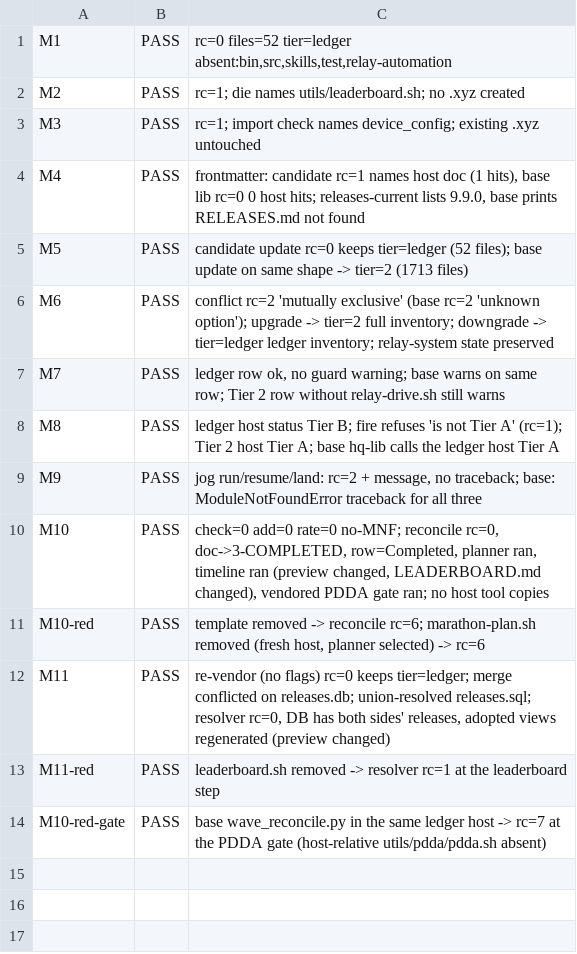
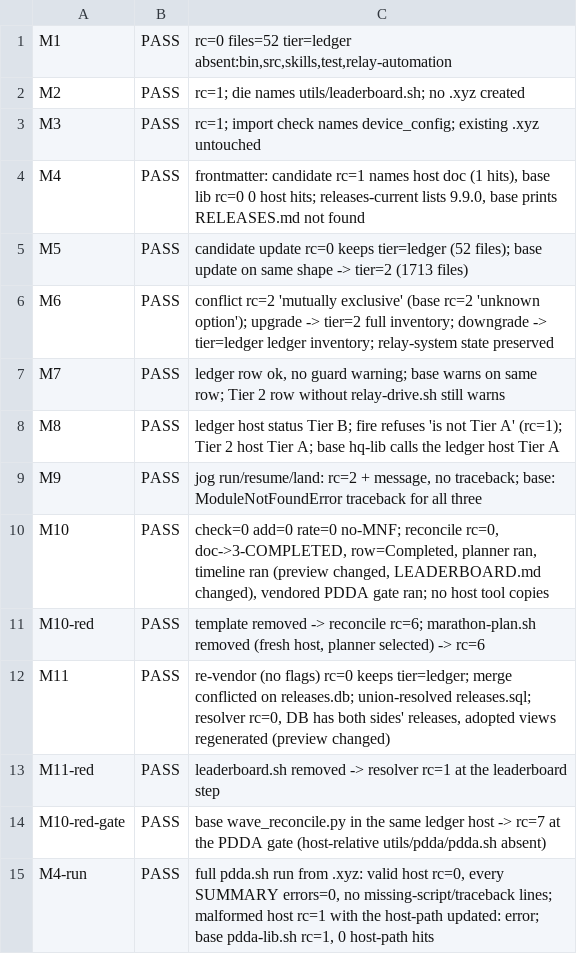
Before and after one commit to HiQS-Labs/XYZ-forge, a TSV file: TESTS-RESULTS/2026-11-14+GH-1466/results.tsv, drawn as a sheet; the diff names each change by its address in the sheet, - before the commit and + after, or states it on an @@ line.

```diff
--- a/TESTS-RESULTS/2026-11-14+GH-1466/results.tsv
+++ b/TESTS-RESULTS/2026-11-14+GH-1466/results.tsv
+row 15: M4-run | PASS | full pdda.sh run from .xyz: valid host rc=0, every SUMMARY errors=0, no missing-script/traceback lines; malformed host rc=1 with the host-path updated: error; base pdda-lib.sh rc=1, 0 host-path hits
```
Also changed, not shown: 7 other files.
